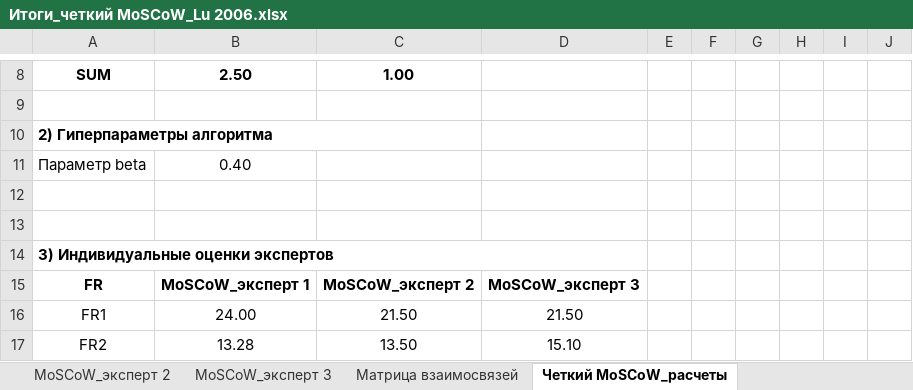
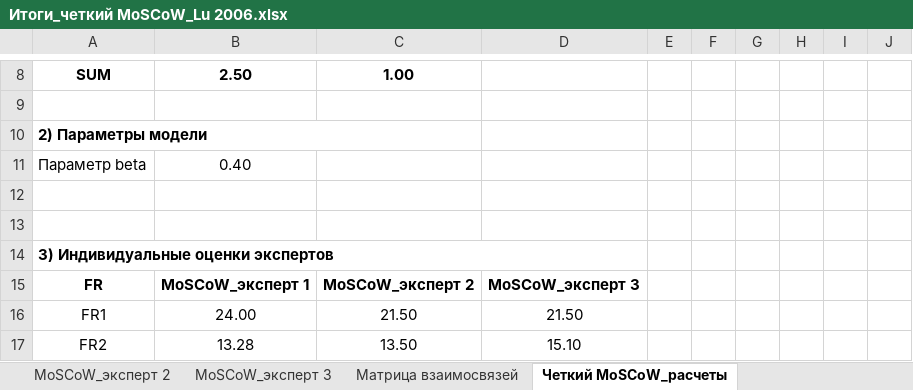
Before and after one commit to inna531/Fuzzy-Agile-Development, an Excel workbook: 2026.02.16_Файлы загрузки и выгрузки данных/Итоги_четкий MoSCoW_Lu 2006.xlsx, sheet Четкий MoSCoW_расчеты, drawn as a sheet; only a part is shown, gaps mark what is left out; values as stored, in another font and other column widths than the file's, no borders; the diff names each change by its address in the sheet, - before the commit and + after, or states it on an @@ line.

```diff
--- a/2026.02.16_Файлы загрузки и выгрузки данных/Итоги_четкий MoSCoW_Lu 2006.xlsx (sheet Четкий MoSCoW_расчеты)
+++ b/2026.02.16_Файлы загрузки и выгрузки данных/Итоги_четкий MoSCoW_Lu 2006.xlsx (sheet Четкий MoSCoW_расчеты)
-A10: 2) Гиперпараметры алгоритма
+A10: 2) Параметры модели
```
Also changed, not shown: 2026.02.16_Файлы загрузки и выгрузки данных/Итоги_Fuzzy MoSCoW_Lu 2006.xlsx, 2026.02.16_Файлы загрузки и выгрузки данных/Итоги_Fuzzy MoSCoW_взвешенные средние.xlsx, 11 other files.
